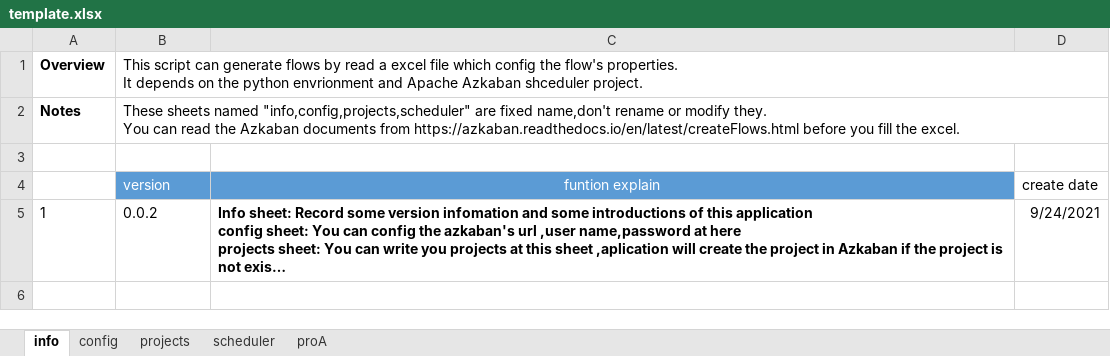
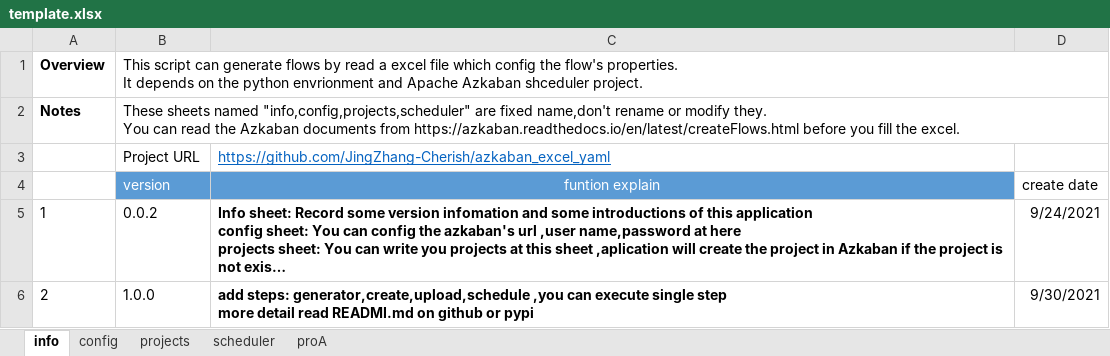
Before and after one commit to JingZhang-Cherish/azkaban_helper, an Excel workbook: docs/template.xlsx, sheet info, drawn as a sheet; long unchanged cells end in …; values as stored, in another font and other column widths than the file's, no borders; ↵ is a line break in a cell; the diff names each change by its address in the sheet, - before the commit and + after, or states it on an @@ line.

Commit message:
update template.xlsx

```diff
--- a/docs/template.xlsx (sheet info)
+++ b/docs/template.xlsx (sheet info)
-row 3: (empty)
+row 3:  | Project URL | https://github.com/JingZhang-Cherish/azkaban_excel_yaml
+row 6: 2 | 1.0.0 | add steps: generator,create,upload,schedule ,you can execute single step ↵ more detail read READMI.md on github or pypi | 9/30/2021
```
